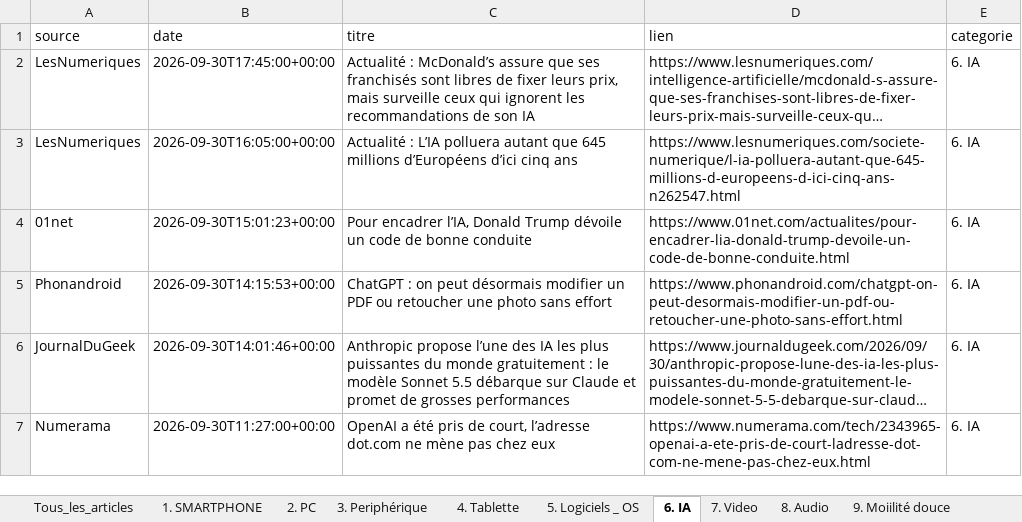
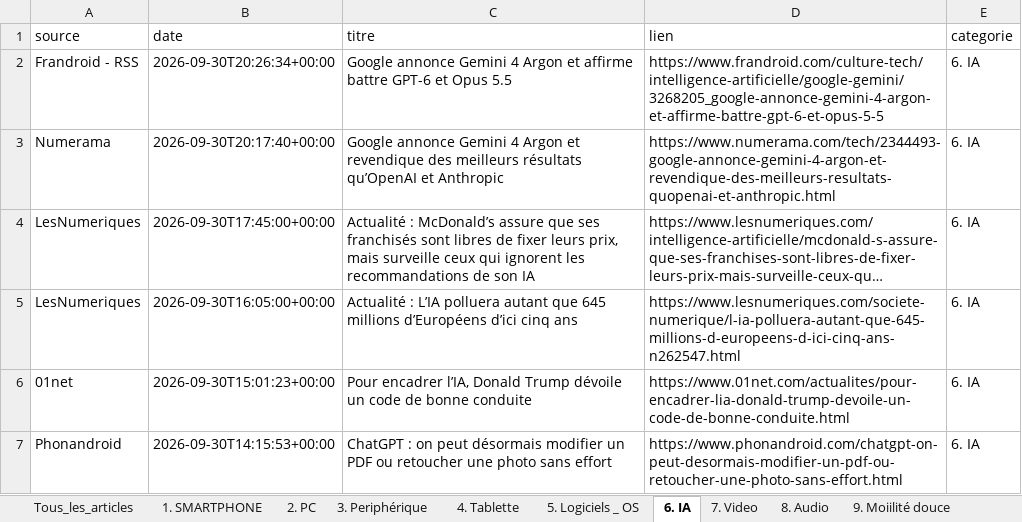
Before and after one commit to djhadef-star/rss-categories, an Excel workbook: output/rss_history.xlsx, sheet 6. IA, drawn as a sheet; only a part is shown; the shorter side is filled out with more unchanged rows; long unchanged cells end in …; values as stored, in another font and other column widths than the file's, no borders; the diff names each change by its address in the sheet, - before the commit and + after, or states it on an @@ line.

```diff
--- a/output/rss_history.xlsx (sheet 6. IA)
+++ b/output/rss_history.xlsx (sheet 6. IA)
+row 2: Frandroid - RSS | 2026-09-30T20:26:34+00:00 | Google annonce Gemini 4 Argon et affirme battre GPT-6 et Opus 5.5 | https://www.frandroid.com/culture-tech/intelligence-artificielle/google-gemini/3268205_google-annonce-gemini-4-argon-et-affirme-battre-gpt-6-et-opus-5-5 | 6. IA
+row 3: Numerama | 2026-09-30T20:17:40+00:00 | Google annonce Gemini 4 Argon et revendique des meilleurs résultats qu’OpenAI et Anthropic | https://www.numerama.com/tech/2344493-google-annonce-gemini-4-argon-et-revendique-des-meilleurs-resultats-quopenai-et-anthropic.html | 6. IA
```
Also changed, not shown: sheet Tous_les_articles, sheet 19. Sponso, sheet 2. PC, sheet 1. SMARTPHONE, output/rss_history_2.xlsx, 2 other files.
